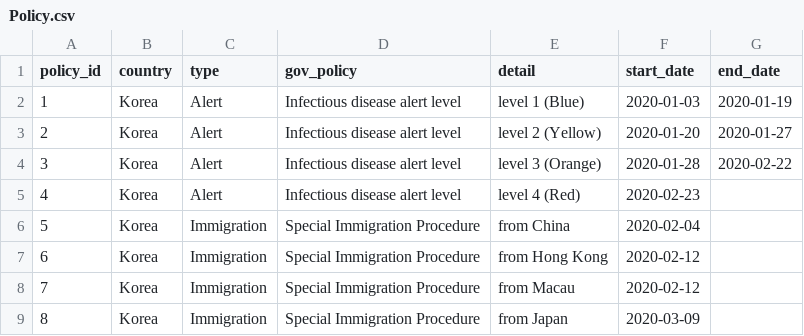
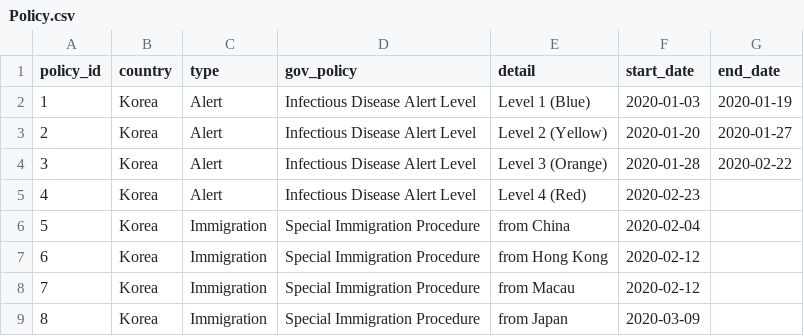
Before and after one commit to whguswls58/EDA_Project, a CSV file: coronavirusdataset/Policy.csv, drawn as a sheet; only a part is shown; the diff covers the shown part only; the diff names each change by its address in the sheet, - before the commit and + after, or states it on an @@ line.

```diff
--- a/coronavirusdataset/Policy.csv
+++ b/coronavirusdataset/Policy.csv
-D2:D5 (gov_policy): Infectious disease alert level
+D2:D5 (gov_policy): Infectious Disease Alert Level
-E2 (detail): level 1 (Blue)
+E2 (detail): Level 1 (Blue)
-E3 (detail): level 2 (Yellow)
+E3 (detail): Level 2 (Yellow)
-E4 (detail): level 3 (Orange)
+E4 (detail): Level 3 (Orange)
-E5 (detail): level 4 (Red)
+E5 (detail): Level 4 (Red)
```
Also changed, not shown: 4 added rows, 15 edited cells and row numbers in column A elsewhere in this file, coronavirusdataset/SearchTrend.csv, coronavirusdataset/Time.csv, 7 other files.
